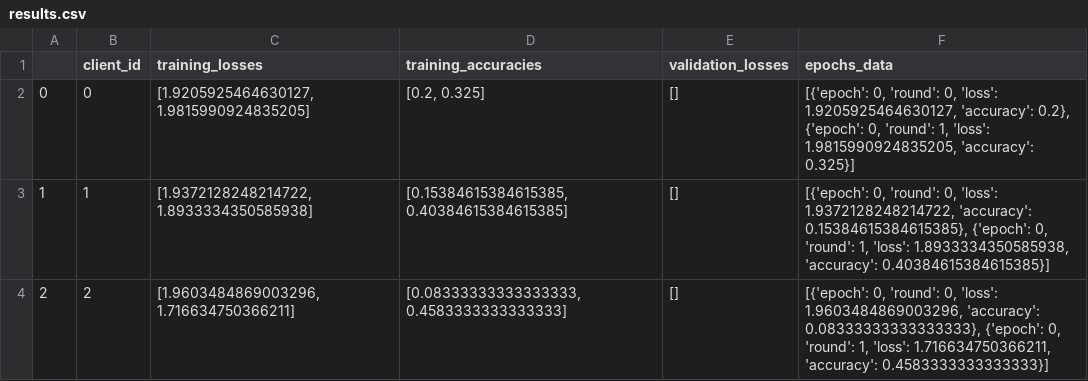
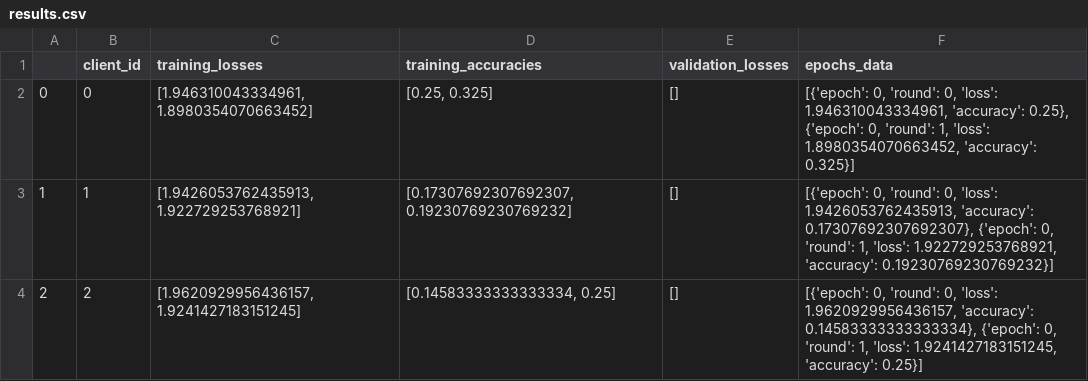
Before and after one commit to BrianBosho/FP, a CSV file: src/results.csv, drawn as a sheet.

Commit message:
refactored the way results are saved in the folder.

```diff
--- a/src/results.csv
+++ b/src/results.csv
@@ -1,4 +1,4 @@
 ,client_id,training_losses,training_accuracies,validation_losses,epochs_data
-0,0,"[1.9205925464630127, 1.9815990924835205]","[0.2, 0.325]",[],"[{'epoch': 0, 'round': 0, 'loss': 1.9205925464630127, 'accuracy': 0.2}, {'epoch': 0, 'round': 1, 'loss': 1.9815990924835205, 'accuracy': 0.325}]"
-1,1,"[1.9372128248214722, 1.8933334350585938]","[0.15384615384615385, 0.40384615384615385]",[],"[{'epoch': 0, 'round': 0, 'loss': 1.9372128248214722, 'accuracy': 0.15384615384615385}, {'epoch': 0, 'round': 1, 'loss': 1.8933334350585938, 'accuracy': 0.40384615384615385}]"
-2,2,"[1.9603484869003296, 1.716634750366211]","[0.08333333333333333, 0.4583333333333333]",[],"[{'epoch': 0, 'round': 0, 'loss': 1.9603484869003296, 'accuracy': 0.08333333333333333}, {'epoch': 0, 'round': 1, 'loss': 1.716634750366211, 'accuracy': 0.4583333333333333}]"
+0,0,"[1.946310043334961, 1.8980354070663452]","[0.25, 0.325]",[],"[{'epoch': 0, 'round': 0, 'loss': 1.946310043334961, 'accuracy': 0.25}, {'epoch': 0, 'round': 1, 'loss': 1.8980354070663452, 'accuracy': 0.325}]"
+1,1,"[1.9426053762435913, 1.922729253768921]","[0.17307692307692307, 0.19230769230769232]",[],"[{'epoch': 0, 'round': 0, 'loss': 1.9426053762435913, 'accuracy': 0.17307692307692307}, {'epoch': 0, 'round': 1, 'loss': 1.922729253768921, 'accuracy': 0.19230769230769232}]"
+2,2,"[1.9620929956436157, 1.9241427183151245]","[0.14583333333333334, 0.25]",[],"[{'epoch': 0, 'round': 0, 'loss': 1.9620929956436157, 'accuracy': 0.14583333333333334}, {'epoch': 0, 'round': 1, 'loss': 1.9241427183151245, 'accuracy': 0.25}]"
```
Also changed, not shown: 12 other files.
